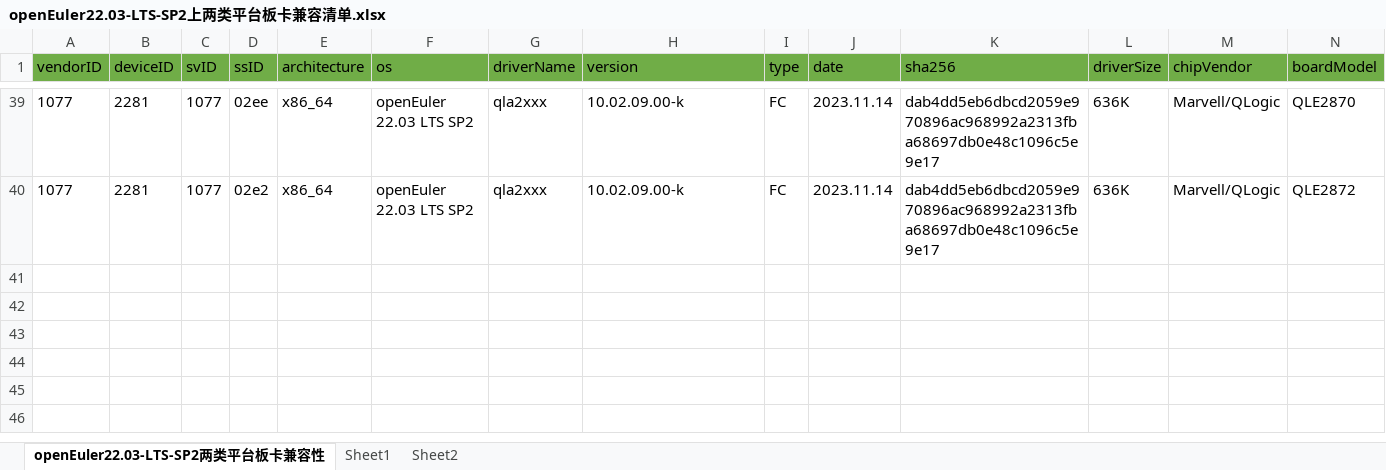
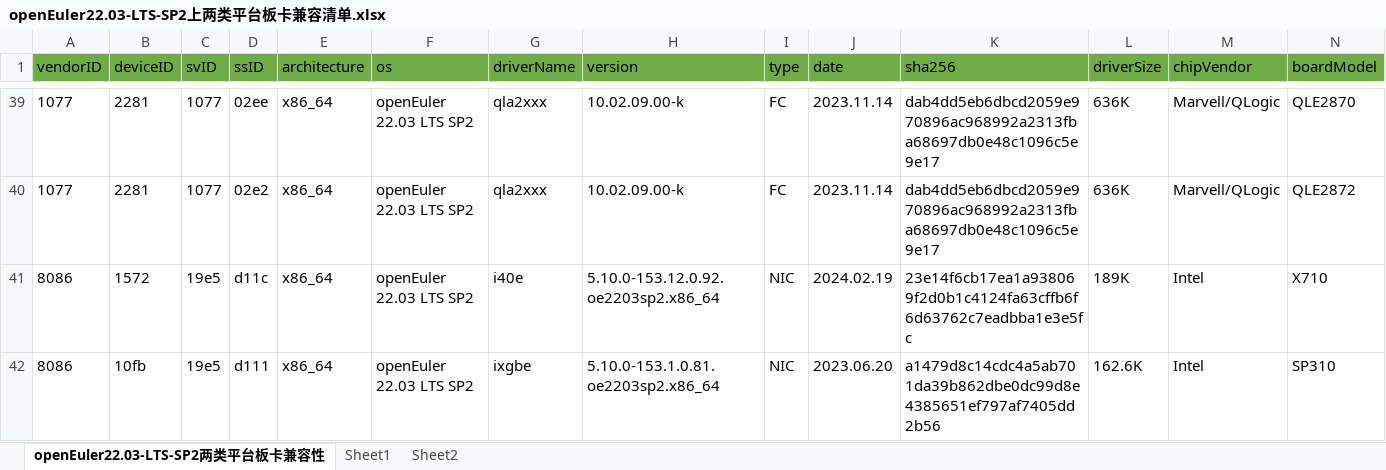
Before and after one commit to openeuler-mirror/openEuler-portal, an Excel workbook: data/compatibility/openEuler22.03-LTS-SP2上两类平台板卡兼容清单.xlsx, sheet openEuler22.03-LTS-SP2两类平台板卡兼容性, drawn as a sheet; only a part is shown, gaps mark what is left out; values as stored, in another font and other column widths than the file's, no borders; rows hold the shown columns only; the diff names each change by its address in the sheet, - before the commit and + after, or states it on an @@ line.

Commit message:
添加与openEuler系统适配的整机和板卡信息

```diff
--- a/data/compatibility/openEuler22.03-LTS-SP2上两类平台板卡兼容清单.xlsx (sheet openEuler22.03-LTS-SP2两类平台板卡兼容性)
+++ b/data/compatibility/openEuler22.03-LTS-SP2上两类平台板卡兼容清单.xlsx (sheet openEuler22.03-LTS-SP2两类平台板卡兼容性)
+row 41: 8086 | 1572 | 19e5 | d11c | x86_64 | openEuler 22.03 LTS SP2 | i40e | 5.10.0-153.12.0.92.oe2203sp2.x86_64 | NIC | 2024.02.19 | 23e14f6cb17ea1a938069f2d0b1c4124fa63cffb6f6d63762c7eadbba1e3e5fc | 189K | Intel | X710
+row 42: 8086 | 10fb | 19e5 | d111 | x86_64 | openEuler 22.03 LTS SP2 | ixgbe | 5.10.0-153.1.0.81.oe2203sp2.x86_64 | NIC | 2023.06.20 | a1479d8c14cdc4a5ab701da39b862dbe0dc99d8e4385651ef797af7405dd2b56 | 162.6K | Intel | SP310
```
Also changed, not shown: 4 other files.
